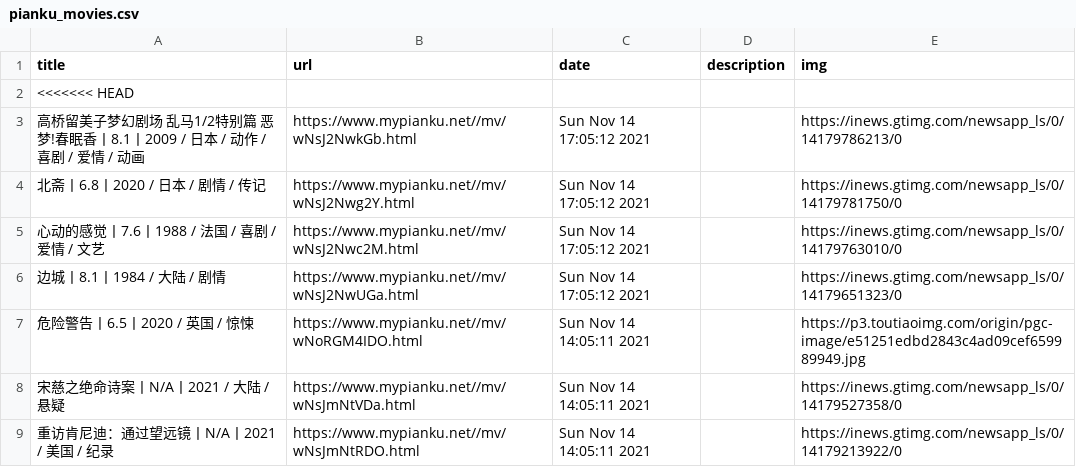
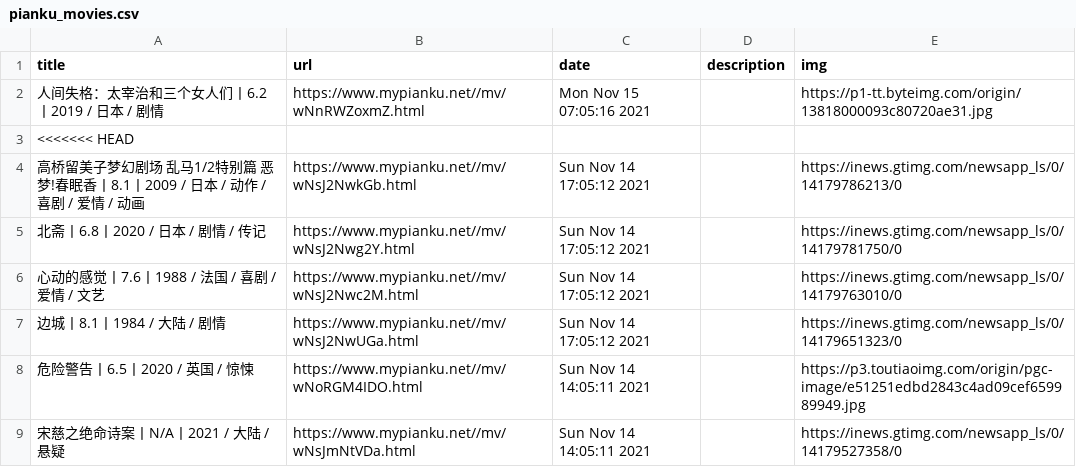
Before and after one commit to c-chen0902/rss, a CSV file: pianku_movies.csv, drawn as a sheet; only a part is shown; the shorter side is filled out with more unchanged rows; the diff names each change by its address in the sheet, - before the commit and + after, or states it on an @@ line.

```diff
--- a/pianku_movies.csv
+++ b/pianku_movies.csv
+row 2: 人间失格：太宰治和三个女人们丨6.2丨2019 / 日本 / 剧情 | https://www.mypianku.net//mv/wNnRWZoxmZ.html | Mon Nov 15 07:05:16 2021 |  | https://p1-tt.byteimg.com/origin/13818000093c80720ae31.jpg
```
Also changed, not shown: it之家win11资讯.csv, it之家游戏快报.csv, 17 other files.
